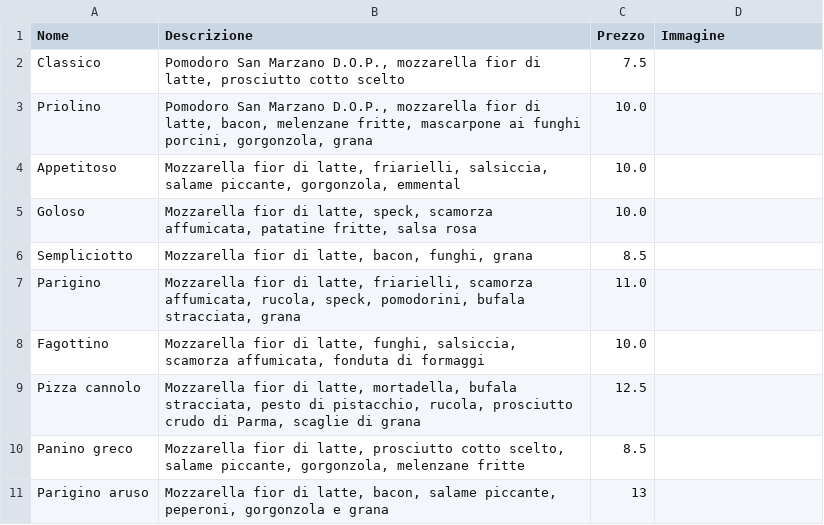
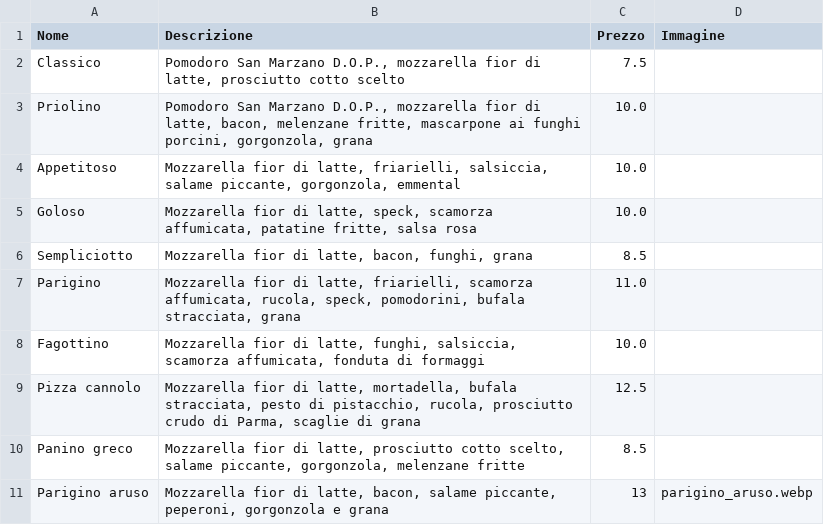
Before and after one commit to BurgerPizzaPalermo/burgerpizzapalermo.github.io, a CSV file: data/calzoni.csv, drawn as a sheet.

Commit message:
foto parigino aruso

```diff
--- a/data/calzoni.csv
+++ b/data/calzoni.csv
@@ -10,2 +10,2 @@ Pizza cannolo;Mozzarella fior di latte, mortadella, bufala stracciata, pesto di
 Panino greco;Mozzarella fior di latte, prosciutto cotto scelto, salame piccante, gorgonzola, melenzane fritte;8.5;
-Parigino aruso;Mozzarella fior di latte, bacon, salame piccante, peperoni, gorgonzola e grana;13;
+Parigino aruso;Mozzarella fior di latte, bacon, salame piccante, peperoni, gorgonzola e grana;13;parigino_aruso.webp
```
Also changed, not shown: 1 other file.
